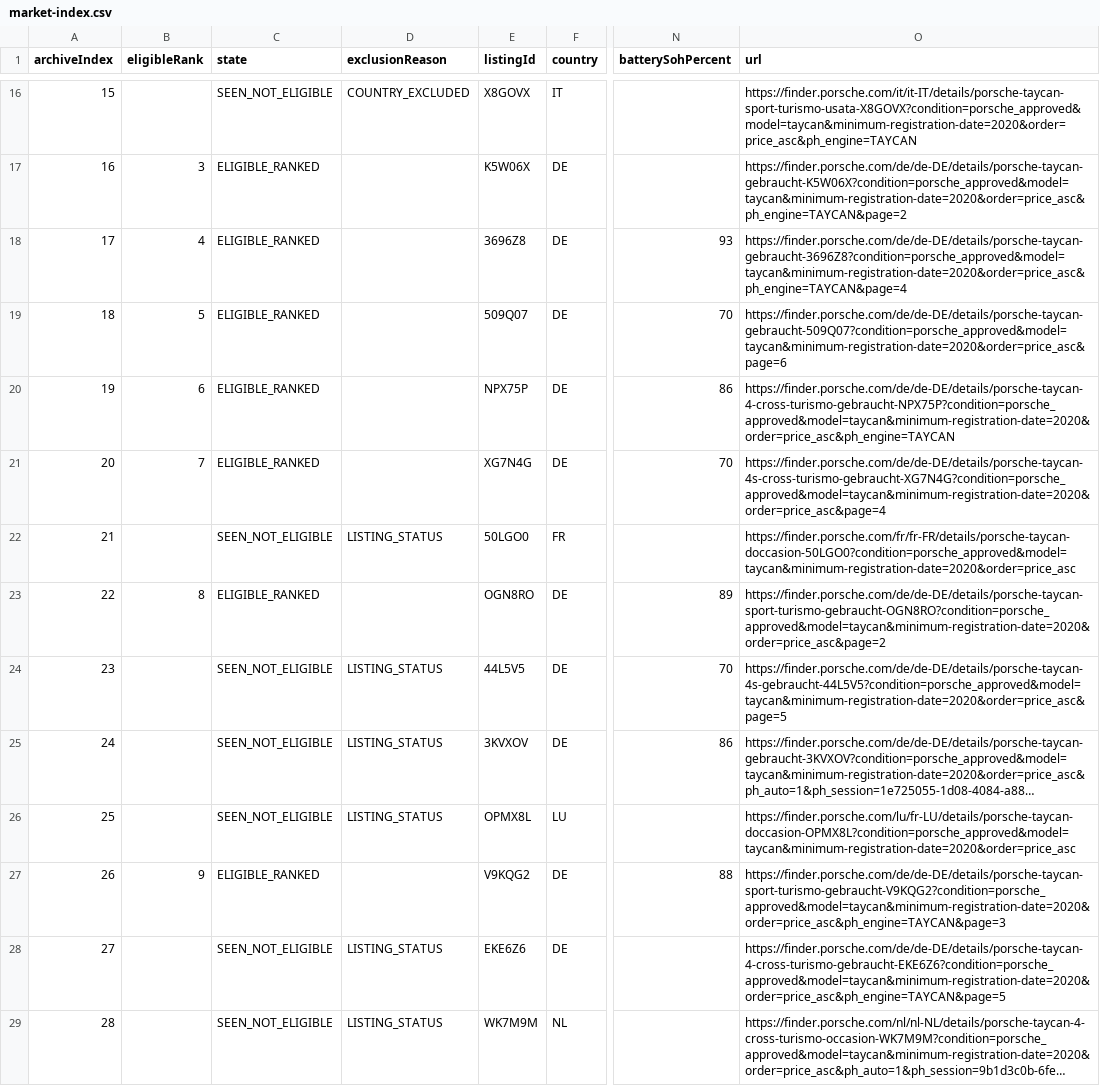
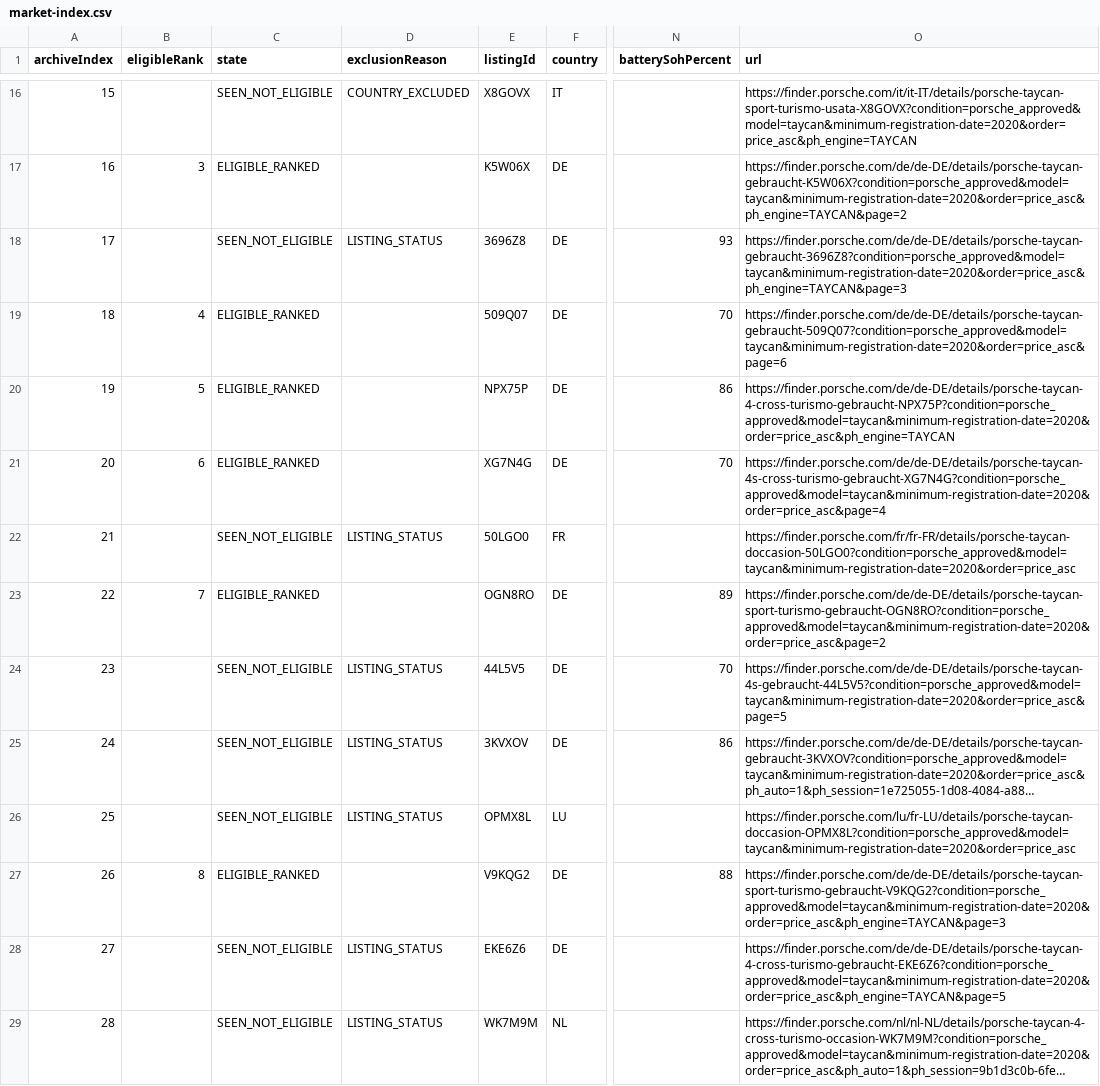
Before and after one commit to gheorghevasilica-oss/Porsche-Hunter, a CSV file: market-index.csv, drawn as a sheet; only a part is shown, gaps mark what is left out; long unchanged cells end in …; the diff covers the shown part only; the diff names each change by its address in the sheet, - before the commit and + after, or states it on an @@ line.

Commit message:
Update Porsche Hunter data - 2026-10-15 08:55:24Z

```diff
--- a/market-index.csv
+++ b/market-index.csv
-B18 (eligibleRank): 4
+B18 (eligibleRank): (empty)
-C18 (state): ELIGIBLE_RANKED
+C18 (state): SEEN_NOT_ELIGIBLE
-D18 (exclusionReason): (empty)
+D18 (exclusionReason): LISTING_STATUS
-O18 (url): https://finder.porsche.com/de/de-DE/details/porsche-taycan-gebraucht-3696Z8?condition=porsche_approved&model=taycan&minimum-registration-date=2020&order=price_asc&ph_engine=TAYCAN&page=4
+O18 (url): https://finder.porsche.com/de/de-DE/details/porsche-taycan-gebraucht-3696Z8?condition=porsche_approved&model=taycan&minimum-registration-date=2020&order=price_asc&ph_engine=TAYCAN&page=3
-B19 (eligibleRank): 5
+B19 (eligibleRank): 4
-B20 (eligibleRank): 6
+B20 (eligibleRank): 5
-B21 (eligibleRank): 7
+B21 (eligibleRank): 6
-B23 (eligibleRank): 8
+B23 (eligibleRank): 7
-B27 (eligibleRank): 9
+B27 (eligibleRank): 8
```
Also changed, not shown: 7 added rows, 5 removed rows, 32 edited cells and row numbers in column A elsewhere in this file, 4 other files.
